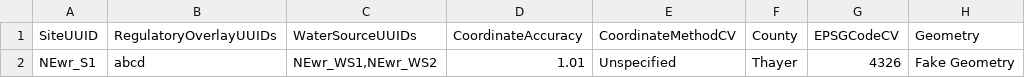
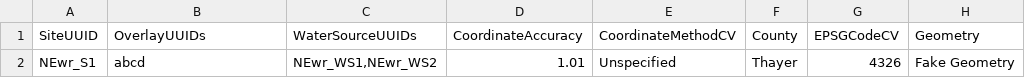
Before and after one commit to WSWCWaterDataExchange/WaDE2.0, a CSV file: source/WesternStatesWater.WaDE.Accessors.Tests/ImportData/Sites_OneRecord.csv, drawn as a sheet; only a part is shown; the diff names each change by its address in the sheet, - before the commit and + after, or states it on an @@ line.

Commit message:
renamed EF RegulatoryOverlayDim table and properties

```diff
--- a/source/WesternStatesWater.WaDE.Accessors.Tests/ImportData/Sites_OneRecord.csv
+++ b/source/WesternStatesWater.WaDE.Accessors.Tests/ImportData/Sites_OneRecord.csv
-B1: RegulatoryOverlayUUIDs
+B1: OverlayUUIDs
```
Also changed, not shown: 42 other files.
